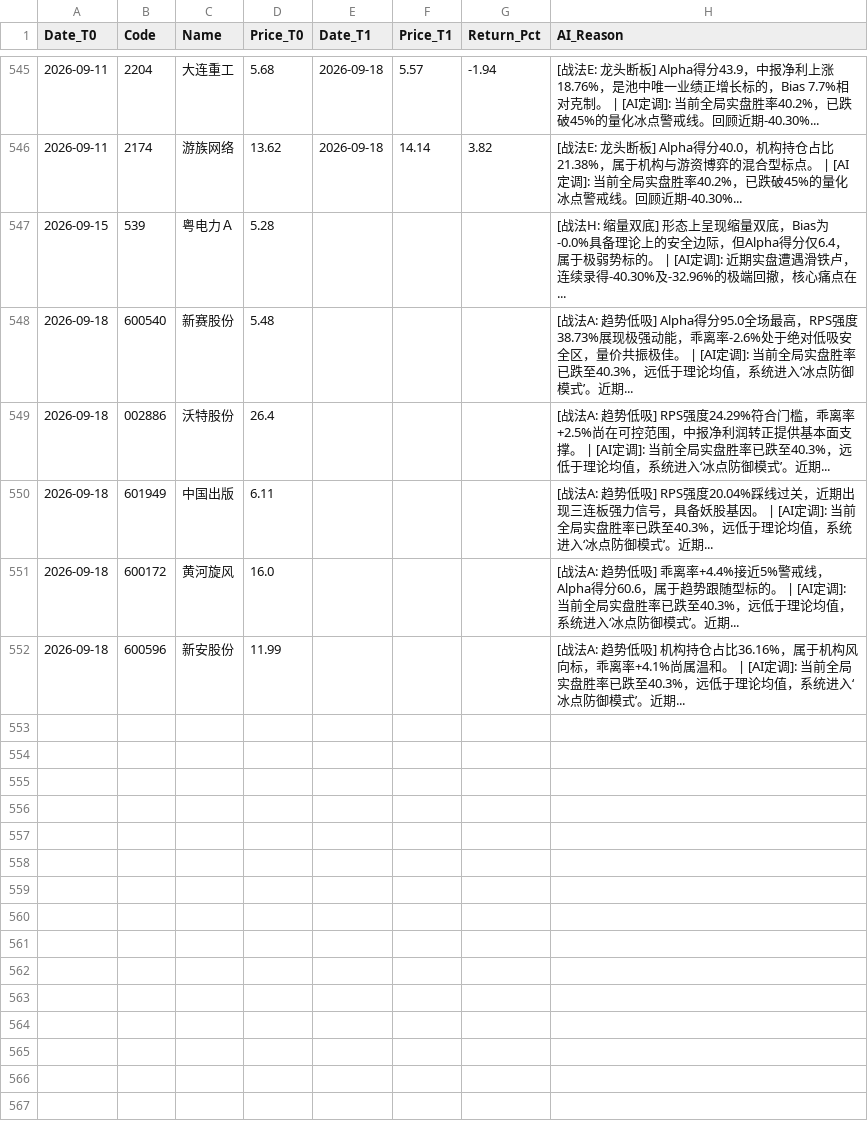
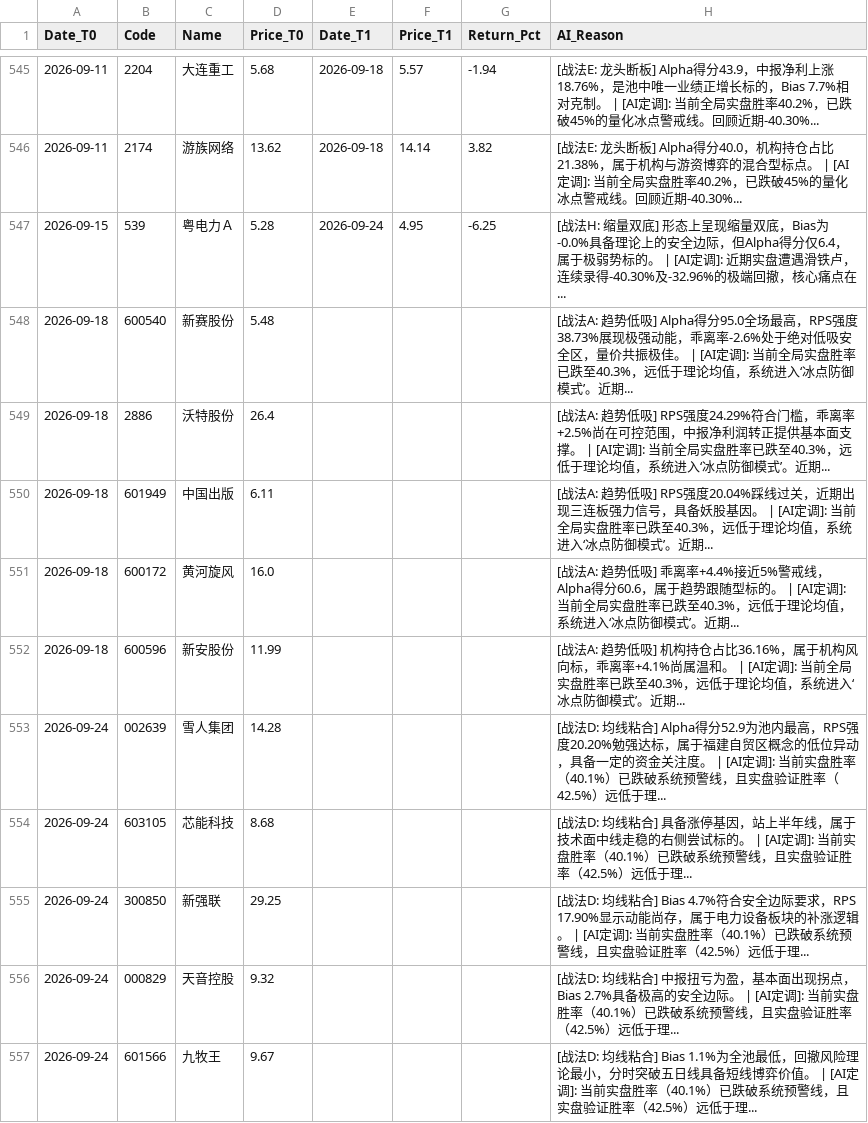
Before and after one commit to yiguangxue-gif/daily_stock_analysis, a CSV file: data/screener_history.csv, drawn as a sheet; only a part is shown, gaps mark what is left out.

```diff
--- a/data/screener_history.csv
+++ b/data/screener_history.csv
@@ -546,5 +546,5 @@ Date_T0,Code,Name,Price_T0,Date_T1,Price_T1,Return_Pct,AI_Reason
 2026-09-11,2174,游族网络,13.62,2026-09-18,14.14,3.82,[战法E: 龙头断板]  Alpha得分40.0，机构持仓占比21.38%，属于机构与游资博弈的混合型标点。 | [AI定调]: 当前全局实盘胜率40.2%，已跌破45%的量化冰点警戒线。回顾近期-40.30%...
-2026-09-15,539,粤电力Ａ,5.28,,,,[战法H: 缩量双底]  形态上呈现缩量双底，Bias为-0.0%具备理论上的安全边际，但Alpha得分仅6.4，属于极弱势标的。 | [AI定调]: 近期实盘遭遇滑铁卢，连续录得-40.30%及-32.96%的极端回撤，核心痛点在...
+2026-09-15,539,粤电力Ａ,5.28,2026-09-24,4.95,-6.25,[战法H: 缩量双底]  形态上呈现缩量双底，Bias为-0.0%具备理论上的安全边际，但Alpha得分仅6.4，属于极弱势标的。 | [AI定调]: 近期实盘遭遇滑铁卢，连续录得-40.30%及-32.96%的极端回撤，核心痛点在...
 2026-09-18,600540,新赛股份,5.48,,,,[战法A: 趋势低吸]  Alpha得分95.0全场最高，RPS强度38.73%展现极强动能，乖离率-2.6%处于绝对低吸安全区，量价共振极佳。 | [AI定调]: 当前全局实盘胜率已跌至40.3%，远低于理论均值，系统进入‘冰点防御模式’。近期...
-2026-09-18,002886,沃特股份,26.4,,,,[战法A: 趋势低吸]  RPS强度24.29%符合门槛，乖离率+2.5%尚在可控范围，中报净利润转正提供基本面支撑。 | [AI定调]: 当前全局实盘胜率已跌至40.3%，远低于理论均值，系统进入‘冰点防御模式’。近期...
+2026-09-18,2886,沃特股份,26.4,,,,[战法A: 趋势低吸]  RPS强度24.29%符合门槛，乖离率+2.5%尚在可控范围，中报净利润转正提供基本面支撑。 | [AI定调]: 当前全局实盘胜率已跌至40.3%，远低于理论均值，系统进入‘冰点防御模式’。近期...
 2026-09-18,601949,中国出版,6.11,,,,[战法A: 趋势低吸]  RPS强度20.04%踩线过关，近期出现三连板强力信号，具备妖股基因。 | [AI定调]: 当前全局实盘胜率已跌至40.3%，远低于理论均值，系统进入‘冰点防御模式’。近期...
@@ -552 +552,6 @@ Date_T0,Code,Name,Price_T0,Date_T1,Price_T1,Return_Pct,AI_Reason
 2026-09-18,600596,新安股份,11.99,,,,[战法A: 趋势低吸]  机构持仓占比36.16%，属于机构风向标，乖离率+4.1%尚属温和。 | [AI定调]: 当前全局实盘胜率已跌至40.3%，远低于理论均值，系统进入‘冰点防御模式’。近期...
+2026-09-24,002639,雪人集团,14.28,,,,[战法D: 均线粘合]  Alpha得分52.9为池内最高，RPS强度20.20%勉强达标，属于福建自贸区概念的低位异动，具备一定的资金关注度。 | [AI定调]: 当前实盘胜率（40.1%）已跌破系统预警线，且实盘验证胜率（42.5%）远低于理...
+2026-09-24,603105,芯能科技,8.68,,,,[战法D: 均线粘合]  具备涨停基因，站上半年线，属于技术面中线走稳的右侧尝试标的。 | [AI定调]: 当前实盘胜率（40.1%）已跌破系统预警线，且实盘验证胜率（42.5%）远低于理...
+2026-09-24,300850,新强联,29.25,,,,[战法D: 均线粘合]  Bias 4.7%符合安全边际要求，RPS 17.90%显示动能尚存，属于电力设备板块的补涨逻辑。 | [AI定调]: 当前实盘胜率（40.1%）已跌破系统预警线，且实盘验证胜率（42.5%）远低于理...
+2026-09-24,000829,天音控股,9.32,,,,[战法D: 均线粘合]  中报扭亏为盈，基本面出现拐点，Bias 2.7%具备极高的安全边际。 | [AI定调]: 当前实盘胜率（40.1%）已跌破系统预警线，且实盘验证胜率（42.5%）远低于理...
+2026-09-24,601566,九牧王,9.67,,,,[战法D: 均线粘合]  Bias 1.1%为全池最低，回撤风险理论最小，分时突破五日线具备短线博弈价值。 | [AI定调]: 当前实盘胜率（40.1%）已跌破系统预警线，且实盘验证胜率（42.5%）远低于理...
```
Also changed, not shown: 1 other file.
